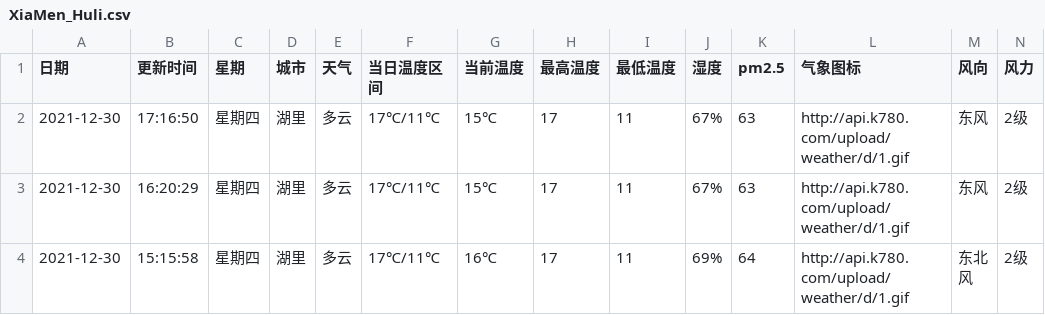
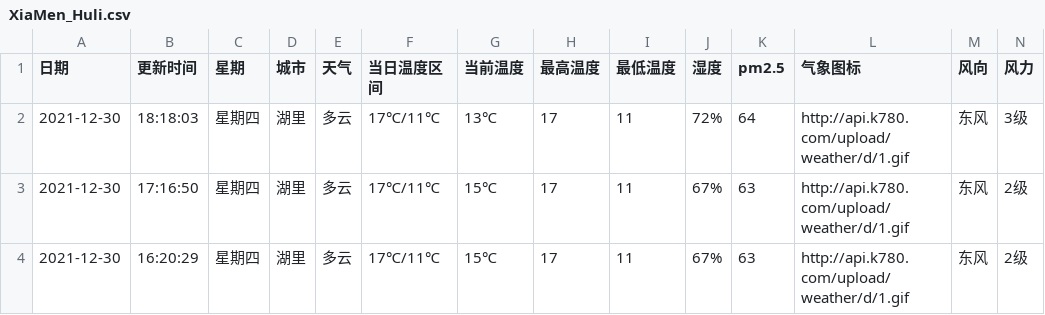
Before and after one commit to HeroLH/test-action, a CSV file: weather/XiaMen_Huli.csv, drawn as a sheet; only a part is shown; the shorter side is filled out with more unchanged rows.

```diff
--- a/weather/XiaMen_Huli.csv
+++ b/weather/XiaMen_Huli.csv
@@ -1,2 +1,3 @@
 日期,更新时间,星期,城市,天气,当日温度区间,当前温度,最高温度,最低温度,湿度,pm2.5,气象图标,风向,风力
+2021-12-30,18:18:03,星期四,湖里,多云,17℃/11℃,13℃,17,11,72%,64,http://api.k780.com/upload/weather/d/1.gif,东风,3级
 2021-12-30,17:16:50,星期四,湖里,多云,17℃/11℃,15℃,17,11,67%,63,http://api.k780.com/upload/weather/d/1.gif,东风,2级
```
Also changed, not shown: 1 other file.
